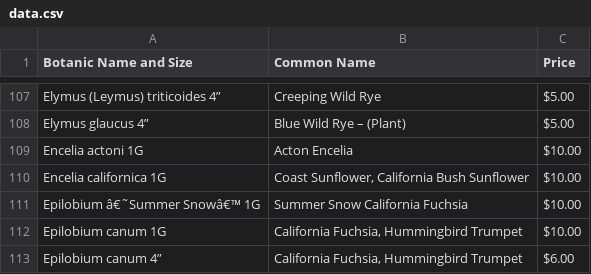
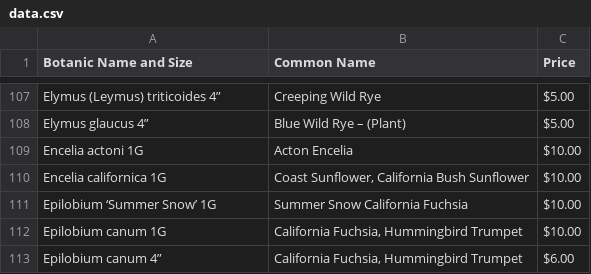
Before and after one commit to facetprude/payne2, a CSV file: data.csv, drawn as a sheet; only a part is shown, gaps mark what is left out.

```diff
--- a/data.csv
+++ b/data.csv
@@ -110,3 +110,3 @@ Encelia actoni 1G,Acton Encelia,$10.00
 Encelia californica 1G,"Coast Sunflower, California Bush Sunflower",$10.00
-Epilobium â€˜Summer Snowâ€™ 1G,Summer Snow California Fuchsia,$10.00
+Epilobium ‘Summer Snow’ 1G,Summer Snow California Fuchsia,$10.00
 Epilobium canum 1G,"California Fuchsia, Hummingbird Trumpet",$10.00
```
